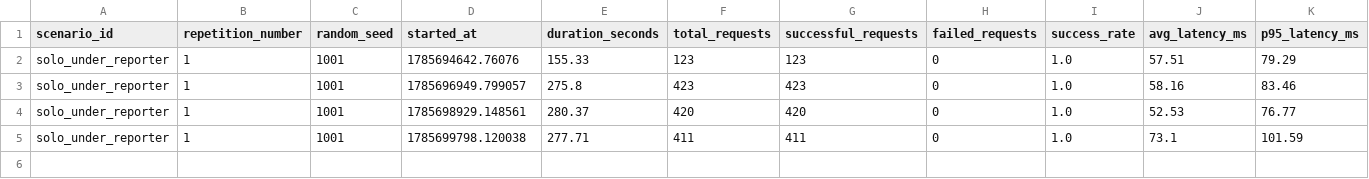
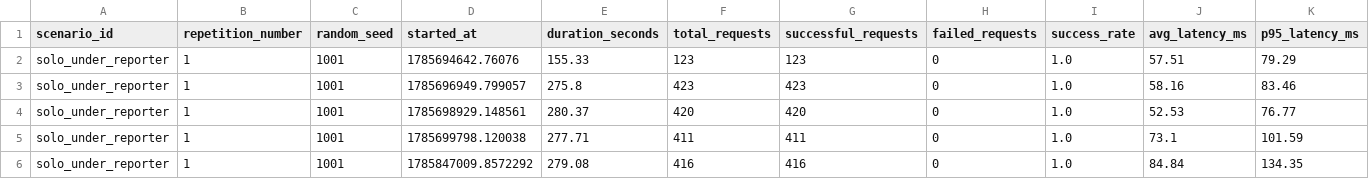
Before and after one commit to Vedants06/TrustScale, a CSV file: research/data/experiments/solo_under_reporter/results_summary.csv, drawn as a sheet; only a part is shown; rows hold the shown columns only; the diff names each change by its address in the sheet, - before the commit and + after, or states it on an @@ line.

```diff
--- a/research/data/experiments/solo_under_reporter/results_summary.csv
+++ b/research/data/experiments/solo_under_reporter/results_summary.csv
+row 6: solo_under_reporter | 1 | 1001 | 1785847009.8572292 | 279.08 | 416 | 416 | 0 | 1.0 | 84.84 | 134.35
```
Also changed, not shown: research/data/experiments/byzantine_20pct/results_summary.csv, research/data/experiments/collusion_3_nodes/results_summary.csv, 18 other files.
